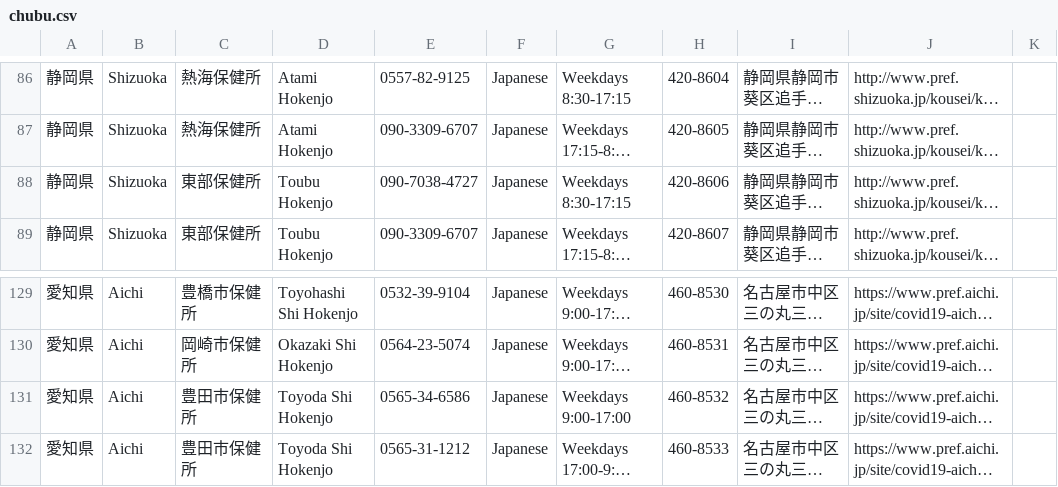
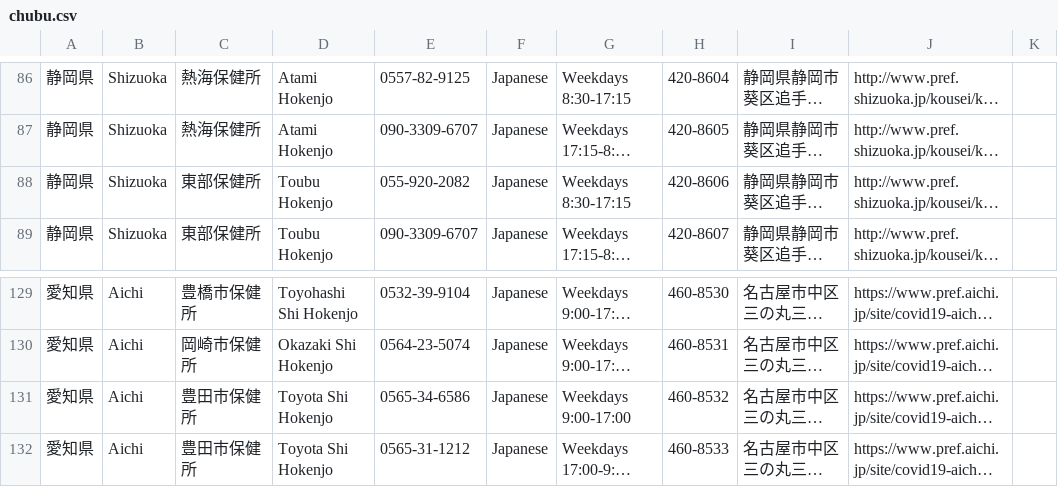
Before and after one commit to underspecified/covid19-hotlines-jp, a CSV file: src/data/chubu.csv, drawn as a sheet; only a part is shown, gaps mark what is left out; long unchanged cells end in …; the diff names each change by its address in the sheet, - before the commit and + after, or states it on an @@ line.

```diff
--- a/src/data/chubu.csv
+++ b/src/data/chubu.csv
-E88: 090-7038-4727
+E88: 055-920-2082
-D131:D132: Toyoda Shi Hokenjo
+D131:D132: Toyota Shi Hokenjo
```
Also changed, not shown: src/data/all.csv, src/data/chugoku.csv, 10 other files.
